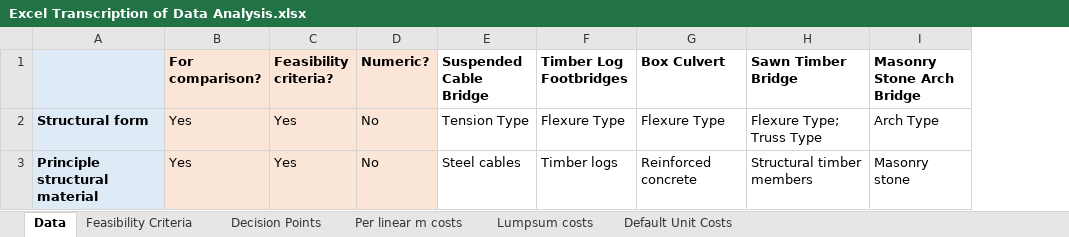
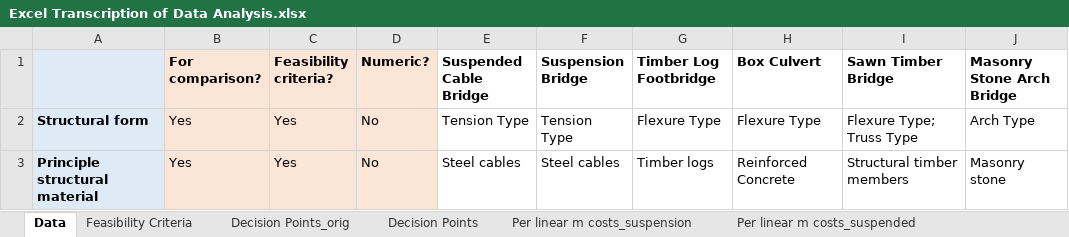
Before and after one commit to bridgestoprosperity/matrix-streamlit, an Excel workbook: Excel Transcription of Data Analysis.xlsx, sheet Data, drawn as a sheet; only a part is shown; values as stored, in another font and other column widths than the file's, no borders; addresses are those after the commit; the diff covers the shown part only; the diff names each change by its address in the sheet, - before the commit and + after, or states it on an @@ line.

```diff
--- a/Excel Transcription of Data Analysis.xlsx (sheet Data)
+++ b/Excel Transcription of Data Analysis.xlsx (sheet Data)
-sheet tab: Per linear m costs
+sheet tab: Per linear m costs_suspended
+sheet tab: Decision Points_orig
+sheet tab: Per linear m costs_suspension
+column F (Suspension Bridge), rows 2-3: Tension Type | Steel cables
-G1: Timber Log Footbridges
+G1: Timber Log Footbridge
-H3 (Box Culvert): Reinforced concrete
+H3 (Box Culvert): Reinforced Concrete
```
Also changed, not shown: 7 edited cells elsewhere in this sheet, sheet Decision Points, other sheet tabs, 8 other files.
